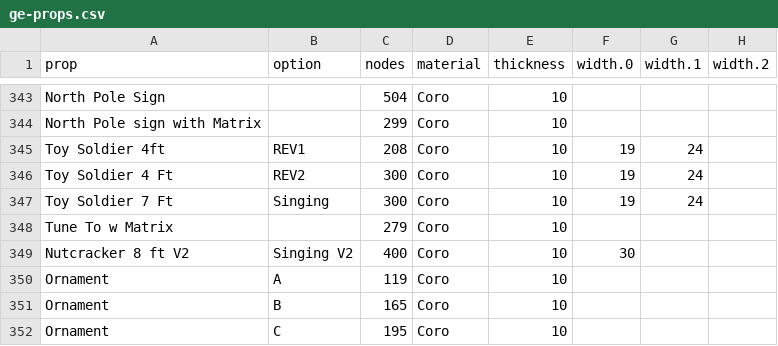
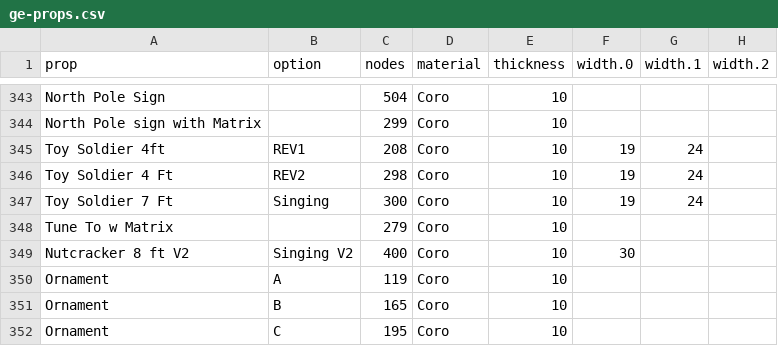
Before and after one commit to GEUSA/xmodels, a CSV file: ge-props.csv, drawn as a sheet; only a part is shown, gaps mark what is left out; the diff names each change by its address in the sheet, - before the commit and + after, or states it on an @@ line.

Commit message:
Update ge-props.csv

```diff
--- a/ge-props.csv
+++ b/ge-props.csv
-C346 (nodes): 300
+C346 (nodes): 298
```
